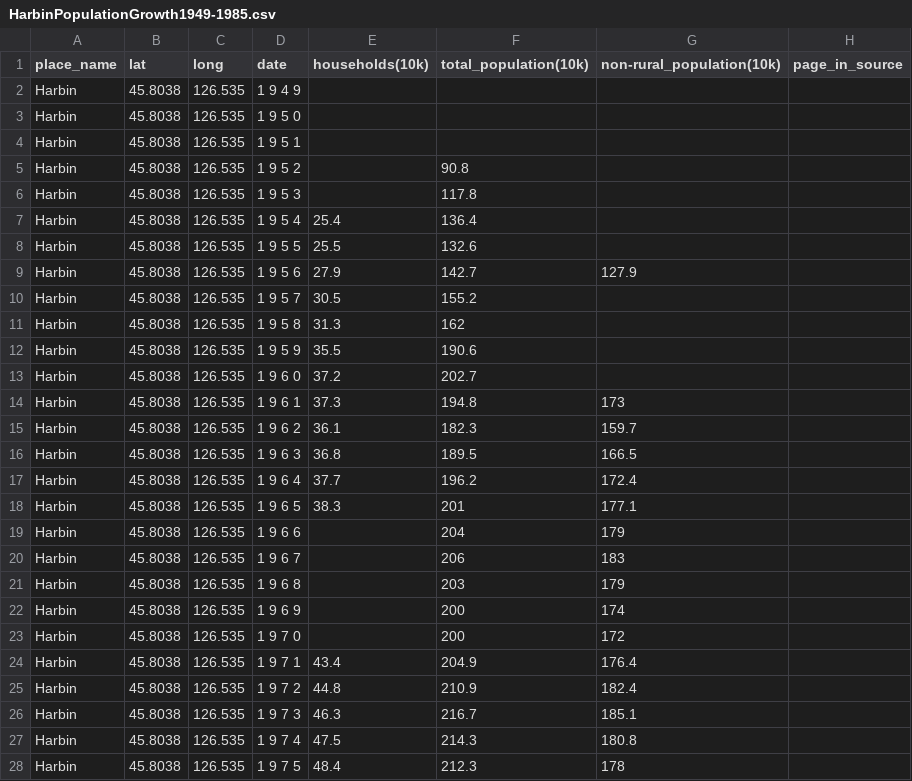
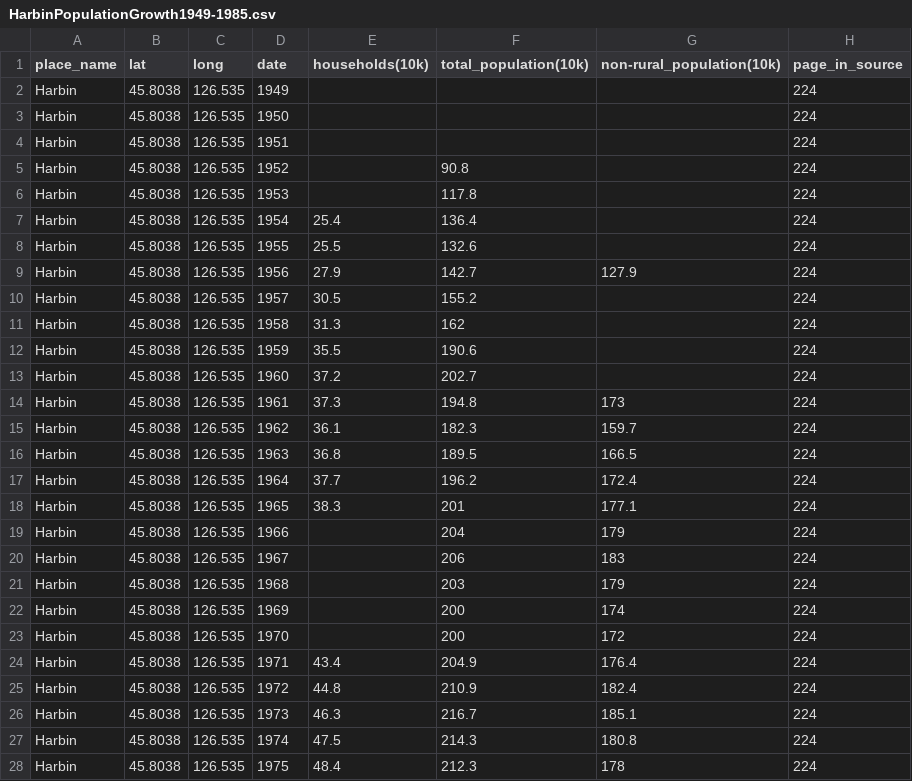
Before and after one commit to lepuck/dissertation-freiburg, a CSV file: population-data/HarbinPopulationGrowth1949-1985.csv, drawn as a sheet; only a part is shown; the diff covers the shown part only.

Commit message:
clean-up and added page reference

```diff
--- a/population-data/HarbinPopulationGrowth1949-1985.csv
+++ b/population-data/HarbinPopulationGrowth1949-1985.csv
@@ -1,28 +1,28 @@
 place_name,lat,long,date,households(10k),total_population(10k),non-rural_population(10k),page_in_source
-Harbin,45.8038,126.535,1 9 4 9,,,,
-Harbin,45.8038,126.535,1 9 5 0,,,,
-Harbin,45.8038,126.535,1 9 5 1,,,,
-Harbin,45.8038,126.535,1 9 5 2,,90.8,,
-Harbin,45.8038,126.535,1 9 5 3,,117.8,,
-Harbin,45.8038,126.535,1 9 5 4,25.4,136.4,,
-Harbin,45.8038,126.535,1 9 5 5,25.5,132.6,,
-Harbin,45.8038,126.535,1 9 5 6,27.9,142.7,127.9,
-Harbin,45.8038,126.535,1 9 5 7,30.5,155.2,,
-Harbin,45.8038,126.535,1 9 5 8,31.3,162,,
-Harbin,45.8038,126.535,1 9 5 9,35.5,190.6,,
-Harbin,45.8038,126.535,1 9 6 0,37.2,202.7,,
-Harbin,45.8038,126.535,1 9 6 1,37.3,194.8,173,
-Harbin,45.8038,126.535,1 9 6 2,36.1,182.3,159.7,
-Harbin,45.8038,126.535,1 9 6 3,36.8,189.5,166.5,
-Harbin,45.8038,126.535,1 9 6 4,37.7,196.2,172.4,
-Harbin,45.8038,126.535,1 9 6 5,38.3,201,177.1,
-Harbin,45.8038,126.535,1 9 6 6,,204,179,
-Harbin,45.8038,126.535,1 9 6 7,,206,183,
-Harbin,45.8038,126.535,1 9 6 8,,203,179,
-Harbin,45.8038,126.535,1 9 6 9,,200,174,
-Harbin,45.8038,126.535,1 9 7 0,,200,172,
-Harbin,45.8038,126.535,1 9 7 1,43.4,204.9,176.4,
-Harbin,45.8038,126.535,1 9 7 2,44.8,210.9,182.4,
-Harbin,45.8038,126.535,1 9 7 3,46.3,216.7,185.1,
-Harbin,45.8038,126.535,1 9 7 4,47.5,214.3,180.8,
-Harbin,45.8038,126.535,1 9 7 5,48.4,212.3,178,
+Harbin,45.8038,126.535,1949,,,,224
+Harbin,45.8038,126.535,1950,,,,224
+Harbin,45.8038,126.535,1951,,,,224
+Harbin,45.8038,126.535,1952,,90.8,,224
+Harbin,45.8038,126.535,1953,,117.8,,224
+Harbin,45.8038,126.535,1954,25.4,136.4,,224
+Harbin,45.8038,126.535,1955,25.5,132.6,,224
+Harbin,45.8038,126.535,1956,27.9,142.7,127.9,224
+Harbin,45.8038,126.535,1957,30.5,155.2,,224
+Harbin,45.8038,126.535,1958,31.3,162,,224
+Harbin,45.8038,126.535,1959,35.5,190.6,,224
+Harbin,45.8038,126.535,1960,37.2,202.7,,224
+Harbin,45.8038,126.535,1961,37.3,194.8,173,224
+Harbin,45.8038,126.535,1962,36.1,182.3,159.7,224
+Harbin,45.8038,126.535,1963,36.8,189.5,166.5,224
+Harbin,45.8038,126.535,1964,37.7,196.2,172.4,224
+Harbin,45.8038,126.535,1965,38.3,201,177.1,224
+Harbin,45.8038,126.535,1966,,204,179,224
+Harbin,45.8038,126.535,1967,,206,183,224
+Harbin,45.8038,126.535,1968,,203,179,224
+Harbin,45.8038,126.535,1969,,200,174,224
+Harbin,45.8038,126.535,1970,,200,172,224
+Harbin,45.8038,126.535,1971,43.4,204.9,176.4,224
+Harbin,45.8038,126.535,1972,44.8,210.9,182.4,224
+Harbin,45.8038,126.535,1973,46.3,216.7,185.1,224
+Harbin,45.8038,126.535,1974,47.5,214.3,180.8,224
+Harbin,45.8038,126.535,1975,48.4,212.3,178,224
```
Also changed, not shown: 20 edited cells elsewhere in this file.
